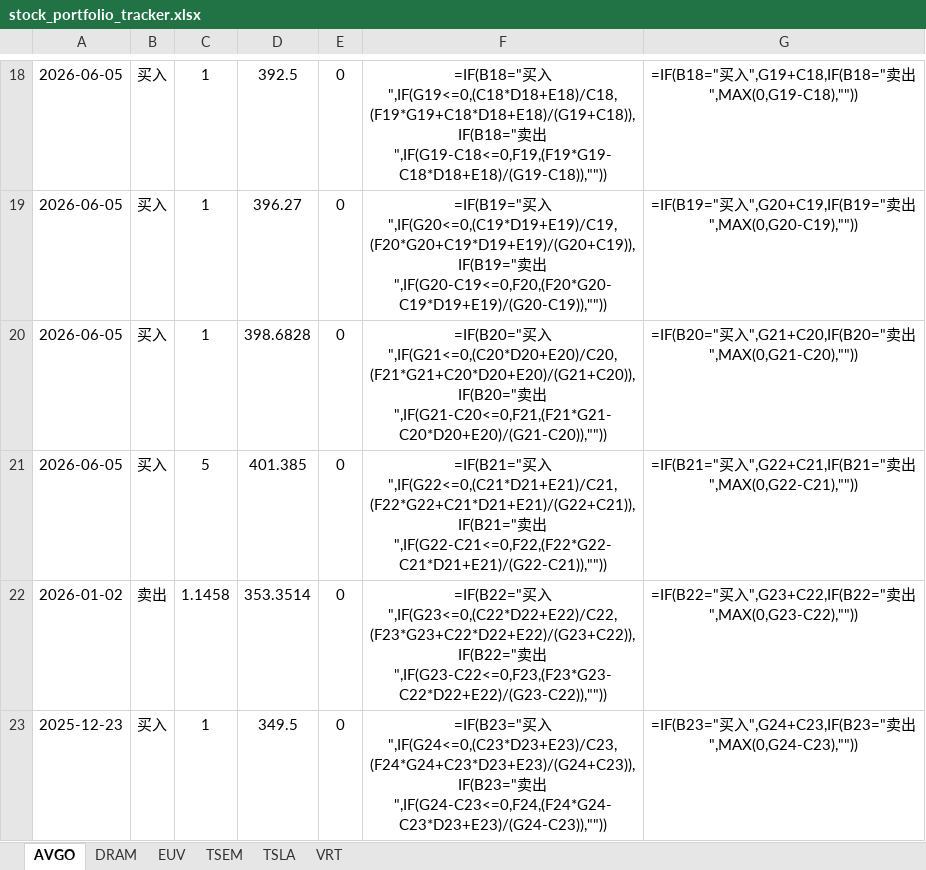
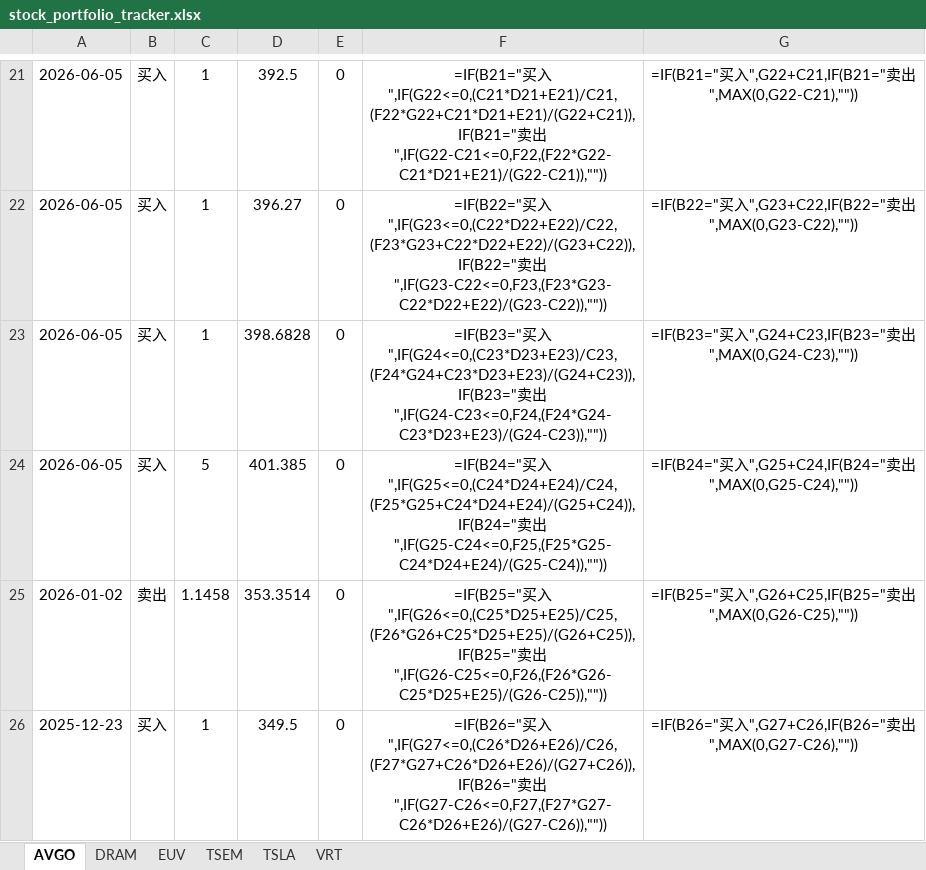
Before and after one commit to liuzhen2000/stock-tracker, an Excel workbook: stock_portfolio_tracker.xlsx, sheet AVGO, drawn as a sheet; only a part is shown, gaps mark what is left out; values as stored, in another font and other column widths than the file's, no borders; formulas without a stored value are shown as written; conditional formats not drawn; addresses are those after the commit; the diff covers the shown part only; the diff names each change by its address in the sheet, - before the commit and + after, or states it on an @@ line.

```diff
--- a/stock_portfolio_tracker.xlsx (sheet AVGO)
+++ b/stock_portfolio_tracker.xlsx (sheet AVGO)
-F21: =IF(B18="买入",IF(G19<=0,(C18*D18+E18)/C18,(F19*G19+C18*D18+E18)/(G19+C18)),IF(B18="卖出",IF(G19-C18<=0,F19,(F19*G19-C18*D18+E18)/(G19-C18)),""))
+F21: =IF(B21="买入",IF(G22<=0,(C21*D21+E21)/C21,(F22*G22+C21*D21+E21)/(G22+C21)),IF(B21="卖出",IF(G22-C21<=0,F22,(F22*G22-C21*D21+E21)/(G22-C21)),""))
-G21: =IF(B18="买入",G19+C18,IF(B18="卖出",MAX(0,G19-C18),""))
+G21: =IF(B21="买入",G22+C21,IF(B21="卖出",MAX(0,G22-C21),""))
-F22: =IF(B19="买入",IF(G20<=0,(C19*D19+E19)/C19,(F20*G20+C19*D19+E19)/(G20+C19)),IF(B19="卖出",IF(G20-C19<=0,F20,(F20*G20-C19*D19+E19)/(G20-C19)),""))
+F22: =IF(B22="买入",IF(G23<=0,(C22*D22+E22)/C22,(F23*G23+C22*D22+E22)/(G23+C22)),IF(B22="卖出",IF(G23-C22<=0,F23,(F23*G23-C22*D22+E22)/(G23-C22)),""))
-G22: =IF(B19="买入",G20+C19,IF(B19="卖出",MAX(0,G20-C19),""))
+G22: =IF(B22="买入",G23+C22,IF(B22="卖出",MAX(0,G23-C22),""))
-F23: =IF(B20="买入",IF(G21<=0,(C20*D20+E20)/C20,(F21*G21+C20*D20+E20)/(G21+C20)),IF(B20="卖出",IF(G21-C20<=0,F21,(F21*G21-C20*D20+E20)/(G21-C20)),""))
+F23: =IF(B23="买入",IF(G24<=0,(C23*D23+E23)/C23,(F24*G24+C23*D23+E23)/(G24+C23)),IF(B23="卖出",IF(G24-C23<=0,F24,(F24*G24-C23*D23+E23)/(G24-C23)),""))
-G23: =IF(B20="买入",G21+C20,IF(B20="卖出",MAX(0,G21-C20),""))
+G23: =IF(B23="买入",G24+C23,IF(B23="卖出",MAX(0,G24-C23),""))
-F24: =IF(B21="买入",IF(G22<=0,(C21*D21+E21)/C21,(F22*G22+C21*D21+E21)/(G22+C21)),IF(B21="卖出",IF(G22-C21<=0,F22,(F22*G22-C21*D21+E21)/(G22-C21)),""))
+F24: =IF(B24="买入",IF(G25<=0,(C24*D24+E24)/C24,(F25*G25+C24*D24+E24)/(G25+C24)),IF(B24="卖出",IF(G25-C24<=0,F25,(F25*G25-C24*D24+E24)/(G25-C24)),""))
-G24: =IF(B21="买入",G22+C21,IF(B21="卖出",MAX(0,G22-C21),""))
+G24: =IF(B24="买入",G25+C24,IF(B24="卖出",MAX(0,G25-C24),""))
-F25: =IF(B22="买入",IF(G23<=0,(C22*D22+E22)/C22,(F23*G23+C22*D22+E22)/(G23+C22)),IF(B22="卖出",IF(G23-C22<=0,F23,(F23*G23-C22*D22+E22)/(G23-C22)),""))
+F25: =IF(B25="买入",IF(G26<=0,(C25*D25+E25)/C25,(F26*G26+C25*D25+E25)/(G26+C25)),IF(B25="卖出",IF(G26-C25<=0,F26,(F26*G26-C25*D25+E25)/(G26-C25)),""))
-G25: =IF(B22="买入",G23+C22,IF(B22="卖出",MAX(0,G23-C22),""))
+G25: =IF(B25="买入",G26+C25,IF(B25="卖出",MAX(0,G26-C25),""))
-F26: =IF(B23="买入",IF(G24<=0,(C23*D23+E23)/C23,(F24*G24+C23*D23+E23)/(G24+C23)),IF(B23="卖出",IF(G24-C23<=0,F24,(F24*G24-C23*D23+E23)/(G24-C23)),""))
+F26: =IF(B26="买入",IF(G27<=0,(C26*D26+E26)/C26,(F27*G27+C26*D26+E26)/(G27+C26)),IF(B26="卖出",IF(G27-C26<=0,F27,(F27*G27-C26*D26+E26)/(G27-C26)),""))
-G26: =IF(B23="买入",G24+C23,IF(B23="卖出",MAX(0,G24-C23),""))
+G26: =IF(B26="买入",G27+C26,IF(B26="卖出",MAX(0,G27-C26),""))
```
Also changed, not shown: 5 added rows, 3 removed rows, 29 edited cells, cell formats and merged cells elsewhere in this sheet, sheet TSLA, sheet TSEM, sheet VRT, sheet DRAM, sheet EUV, hidden cells, 2 other files.
